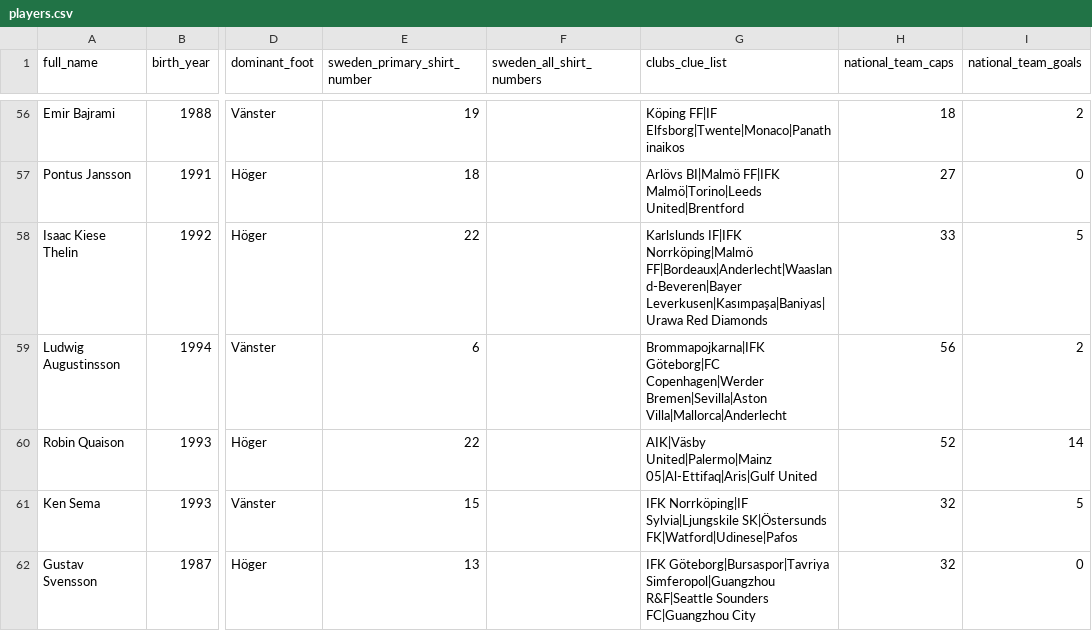
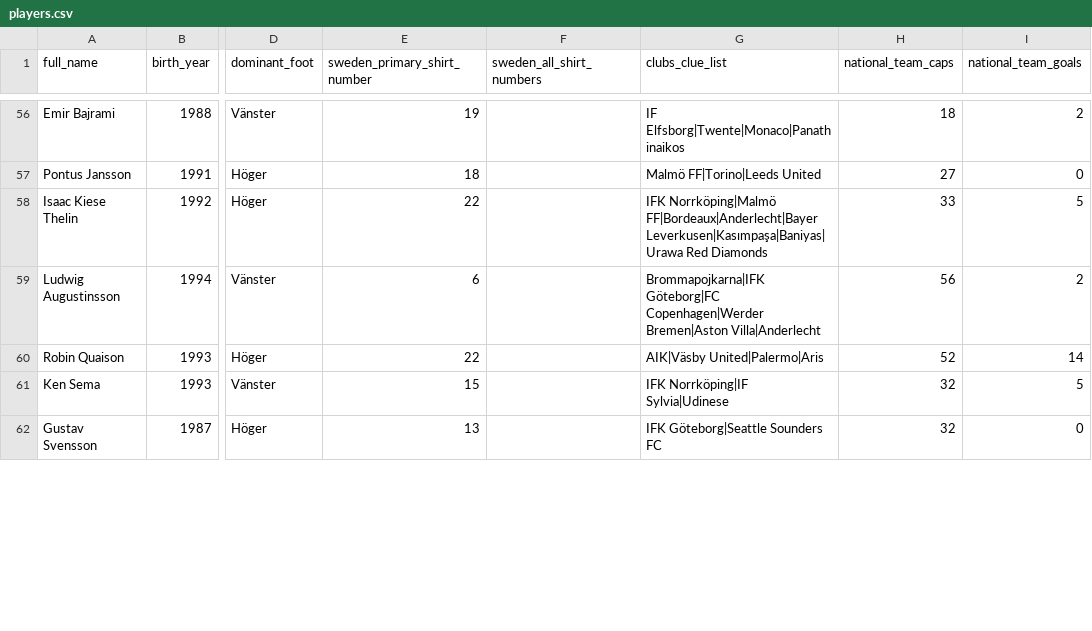
Before and after one commit to dannediesel/Swedle, a CSV file: server/src/data/players.csv, drawn as a sheet; only a part is shown, gaps mark what is left out; the diff covers the shown part only; the diff names each change by its address in the sheet, - before the commit and + after, or states it on an @@ line.

```diff
--- a/server/src/data/players.csv
+++ b/server/src/data/players.csv
-G56 (clubs_clue_list): Köping FF|IF Elfsborg|Twente|Monaco|Panathinaikos
+G56 (clubs_clue_list): IF Elfsborg|Twente|Monaco|Panathinaikos
-G57 (clubs_clue_list): Arlövs BI|Malmö FF|IFK Malmö|Torino|Leeds United|Brentford
+G57 (clubs_clue_list): Malmö FF|Torino|Leeds United
-G58 (clubs_clue_list): Karlslunds IF|IFK Norrköping|Malmö FF|Bordeaux|Anderlecht|Waasland-Beveren|Bayer Leverkusen|Kasımpaşa|Baniyas|Urawa Red…
+G58 (clubs_clue_list): IFK Norrköping|Malmö FF|Bordeaux|Anderlecht|Bayer Leverkusen|Kasımpaşa|Baniyas|Urawa Red…
-G59 (clubs_clue_list): …Göteborg|FC Copenhagen|Werder Bremen|Sevilla|Aston Villa|Mallorca|Anderlecht
+G59 (clubs_clue_list): …Göteborg|FC Copenhagen|Werder Bremen|Aston Villa|Anderlecht
-G60 (clubs_clue_list): AIK|Väsby United|Palermo|Mainz 05|Al-Ettifaq|Aris|Gulf United
+G60 (clubs_clue_list): AIK|Väsby United|Palermo|Aris
-G61 (clubs_clue_list): IFK Norrköping|IF Sylvia|Ljungskile SK|Östersunds FK|Watford|Udinese|Pafos
+G61 (clubs_clue_list): IFK Norrköping|IF Sylvia|Udinese
-G62 (clubs_clue_list): IFK Göteborg|Bursaspor|Tavriya Simferopol|Guangzhou R&F|Seattle Sounders FC|Guangzhou City
+G62 (clubs_clue_list): IFK Göteborg|Seattle Sounders FC
```
Also changed, not shown: 65 edited cells elsewhere in this file, 5 other files.
